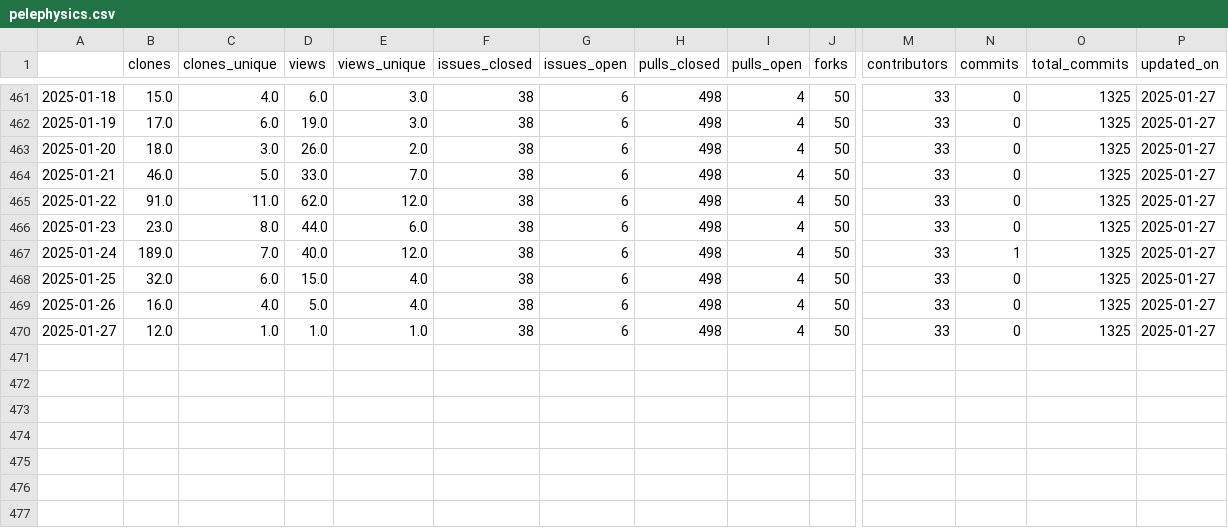
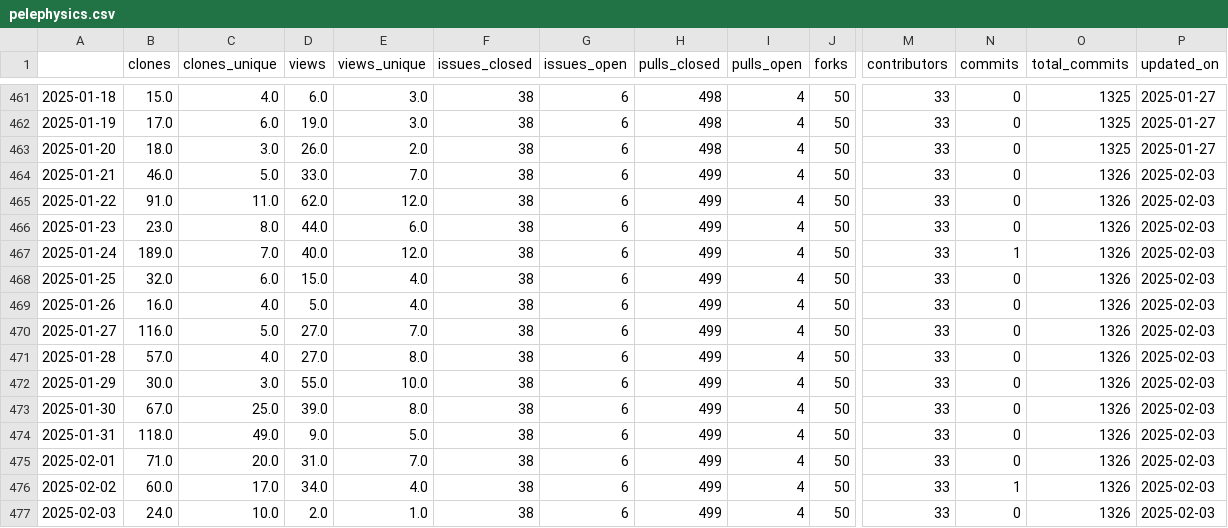
Before and after one commit to malihass/osos, a CSV file: data/pelephysics.csv, drawn as a sheet; only a part is shown, gaps mark what is left out; rows hold the shown columns only; the diff names each change by its address in the sheet, - before the commit and + after, or states it on an @@ line.

```diff
--- a/data/pelephysics.csv
+++ b/data/pelephysics.csv
-H464:H470 (pulls_closed): 498
+H464:H470 (pulls_closed): 499
-O464:O470 (total_commits): 1325
+O464:O470 (total_commits): 1326
-P464:P470 (updated_on): 2025-01-27
+P464:P470 (updated_on): 2025-02-03
-B470 (clones): 12.0
+B470 (clones): 116.0
-C470 (clones_unique): 1.0
+C470 (clones_unique): 5.0
-D470 (views): 1.0
+D470 (views): 27.0
-E470 (views_unique): 1.0
+E470 (views_unique): 7.0
+row 471: 2025-01-28 | 57.0 | 4.0 | 27.0 | 8.0 | 38 | 6 | 499 | 4 | 50 | 33 | 0 | 1326 | 2025-02-03
+row 472: 2025-01-29 | 30.0 | 3.0 | 55.0 | 10.0 | 38 | 6 | 499 | 4 | 50 | 33 | 0 | 1326 | 2025-02-03
+row 473: 2025-01-30 | 67.0 | 25.0 | 39.0 | 8.0 | 38 | 6 | 499 | 4 | 50 | 33 | 0 | 1326 | 2025-02-03
+row 474: 2025-01-31 | 118.0 | 49.0 | 9.0 | 5.0 | 38 | 6 | 499 | 4 | 50 | 33 | 0 | 1326 | 2025-02-03
+row 475: 2025-02-01 | 71.0 | 20.0 | 31.0 | 7.0 | 38 | 6 | 499 | 4 | 50 | 33 | 0 | 1326 | 2025-02-03
+row 476: 2025-02-02 | 60.0 | 17.0 | 34.0 | 4.0 | 38 | 6 | 499 | 4 | 50 | 33 | 1 | 1326 | 2025-02-03
+row 477: 2025-02-03 | 24.0 | 10.0 | 2.0 | 1.0 | 38 | 6 | 499 | 4 | 50 | 33 | 0 | 1326 | 2025-02-03
```
Also changed, not shown: data/bioreactordesign.csv, data/phase-space-sampling.csv, 15 other files.
